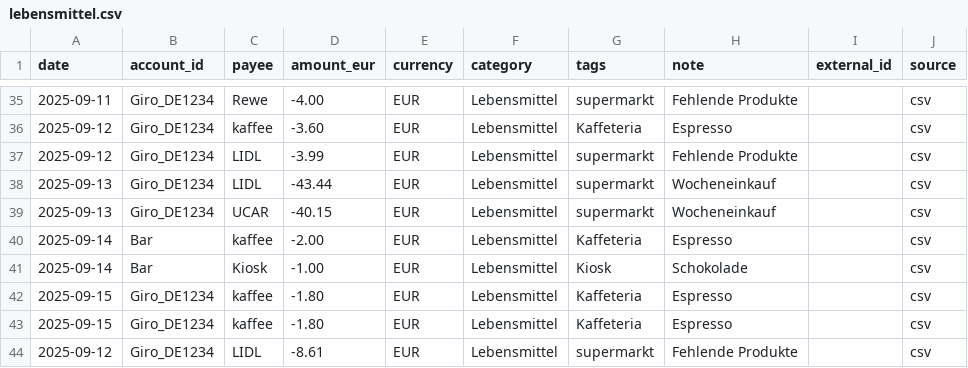
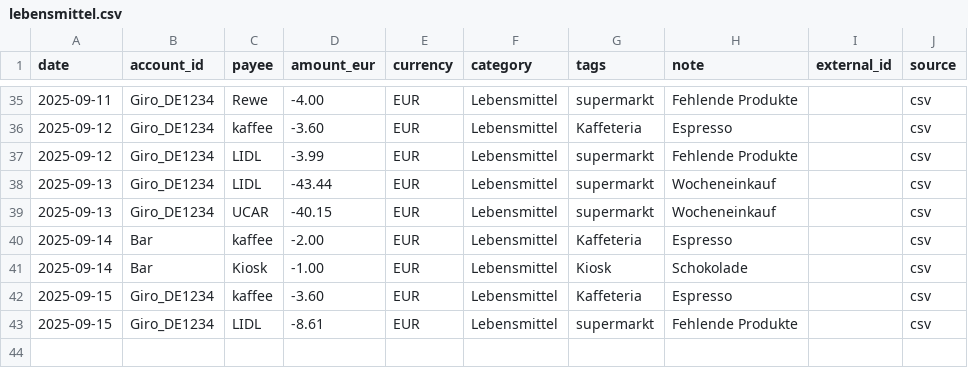
Before and after one commit to abdel0909/finanz-agent, a CSV file: data/inbox/lebensmittel.csv, drawn as a sheet; only a part is shown, gaps mark what is left out.

Commit message:
Update lebensmittel.csv

```diff
--- a/data/inbox/lebensmittel.csv
+++ b/data/inbox/lebensmittel.csv
@@ -41,4 +41,3 @@ date,account_id,payee,amount_eur,currency,category,tags,note,external_id,source
 2025-09-14,Bar,Kiosk,-1.00,EUR,Lebensmittel,Kiosk,"Schokolade",,csv
-2025-09-15,Giro_DE1234,kaffee,-1.80,EUR,Lebensmittel,Kaffeteria,"Espresso",,csv
-2025-09-15,Giro_DE1234,kaffee,-1.80,EUR,Lebensmittel,Kaffeteria,"Espresso",,csv
-2025-09-12,Giro_DE1234,LIDL,-8.61,EUR,Lebensmittel,supermarkt,"Fehlende Produkte",,csv
+2025-09-15,Giro_DE1234,kaffee,-3.60,EUR,Lebensmittel,Kaffeteria,"Espresso",,csv
+2025-09-15,Giro_DE1234,LIDL,-8.61,EUR,Lebensmittel,supermarkt,"Fehlende Produkte",,csv
```
